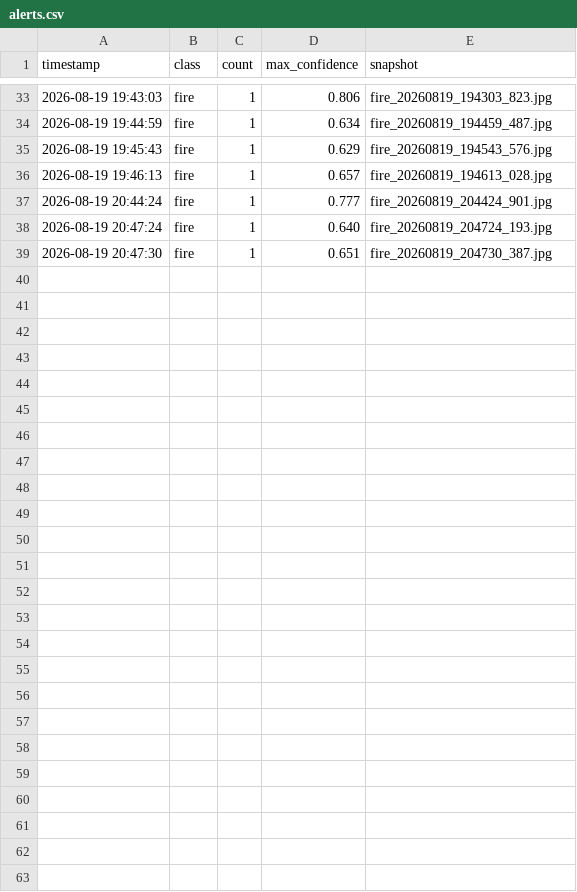
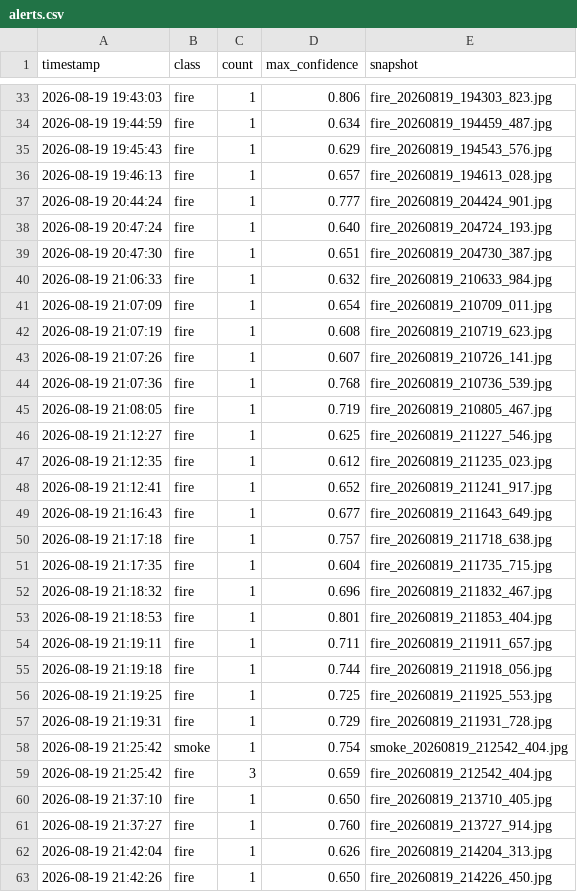
Before and after one commit to ZweLetYar/Fire-Smoke-Detector-AI, a CSV file: runs/detect_output/alerts.csv, drawn as a sheet; only a part is shown, gaps mark what is left out.

Commit message:
sound alert add

```diff
--- a/runs/detect_output/alerts.csv
+++ b/runs/detect_output/alerts.csv
@@ -39 +39,25 @@ timestamp,class,count,max_confidence,snapshot
 2026-08-19 20:47:30,fire,1,0.651,fire_20260819_204730_387.jpg
+2026-08-19 21:06:33,fire,1,0.632,fire_20260819_210633_984.jpg
+2026-08-19 21:07:09,fire,1,0.654,fire_20260819_210709_011.jpg
+2026-08-19 21:07:19,fire,1,0.608,fire_20260819_210719_623.jpg
+2026-08-19 21:07:26,fire,1,0.607,fire_20260819_210726_141.jpg
+2026-08-19 21:07:36,fire,1,0.768,fire_20260819_210736_539.jpg
+2026-08-19 21:08:05,fire,1,0.719,fire_20260819_210805_467.jpg
+2026-08-19 21:12:27,fire,1,0.625,fire_20260819_211227_546.jpg
+2026-08-19 21:12:35,fire,1,0.612,fire_20260819_211235_023.jpg
+2026-08-19 21:12:41,fire,1,0.652,fire_20260819_211241_917.jpg
+2026-08-19 21:16:43,fire,1,0.677,fire_20260819_211643_649.jpg
+2026-08-19 21:17:18,fire,1,0.757,fire_20260819_211718_638.jpg
+2026-08-19 21:17:35,fire,1,0.604,fire_20260819_211735_715.jpg
+2026-08-19 21:18:32,fire,1,0.696,fire_20260819_211832_467.jpg
+2026-08-19 21:18:53,fire,1,0.801,fire_20260819_211853_404.jpg
+2026-08-19 21:19:11,fire,1,0.711,fire_20260819_211911_657.jpg
+2026-08-19 21:19:18,fire,1,0.744,fire_20260819_211918_056.jpg
+2026-08-19 21:19:25,fire,1,0.725,fire_20260819_211925_553.jpg
+2026-08-19 21:19:31,fire,1,0.729,fire_20260819_211931_728.jpg
+2026-08-19 21:25:42,smoke,1,0.754,smoke_20260819_212542_404.jpg
+2026-08-19 21:25:42,fire,3,0.659,fire_20260819_212542_404.jpg
+2026-08-19 21:37:10,fire,1,0.650,fire_20260819_213710_405.jpg
+2026-08-19 21:37:27,fire,1,0.760,fire_20260819_213727_914.jpg
+2026-08-19 21:42:04,fire,1,0.626,fire_20260819_214204_313.jpg
+2026-08-19 21:42:26,fire,1,0.650,fire_20260819_214226_450.jpg
```
Also changed, not shown: 27 other files.
